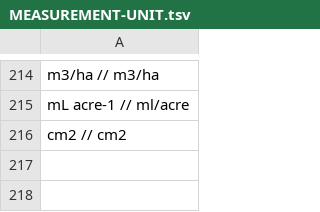
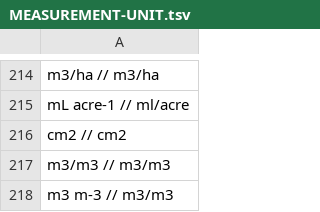
Before and after one commit to clulab/processors, a TSV file: main/src/main/resources/org/clulab/numeric/MEASUREMENT-UNIT.tsv, drawn as a sheet; only a part is shown, gaps mark what is left out.

Commit message:
Removed AVC-MEASUREMENT-UNIT

```diff
--- a/main/src/main/resources/org/clulab/numeric/MEASUREMENT-UNIT.tsv
+++ b/main/src/main/resources/org/clulab/numeric/MEASUREMENT-UNIT.tsv
@@ -216 +216,3 @@ mL acre-1                  // ml/acre
 cm2                        // cm2
+m3/m3                      // m3/m3
+m3 m-3                     // m3/m3
```
Also changed, not shown: 2 other files.
